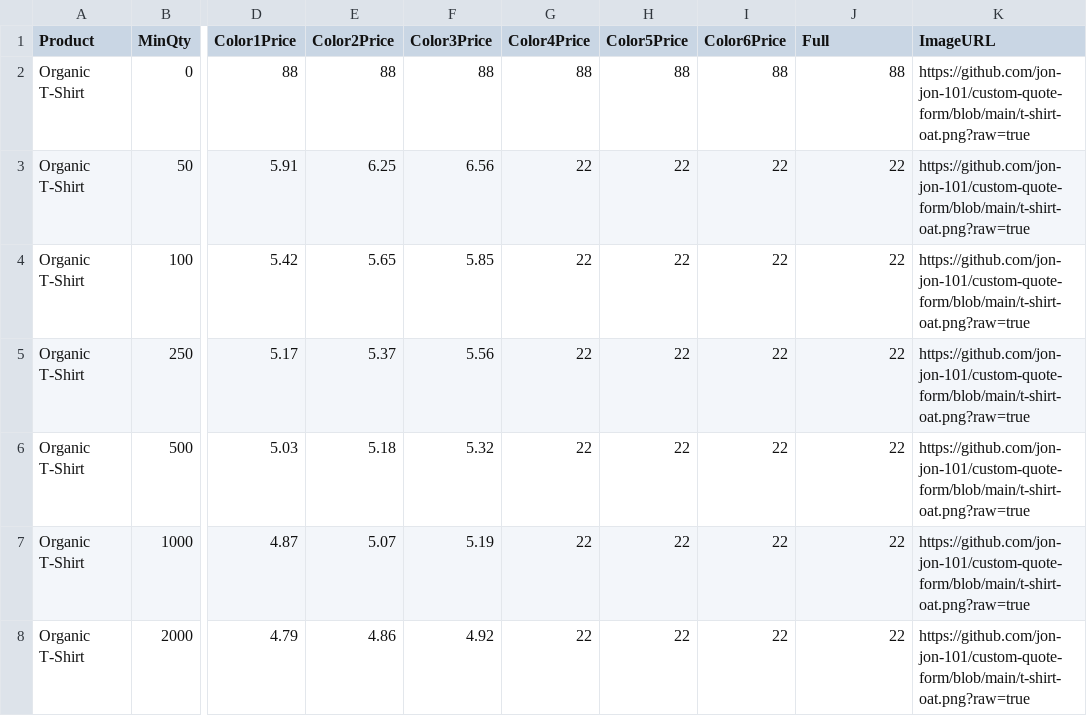
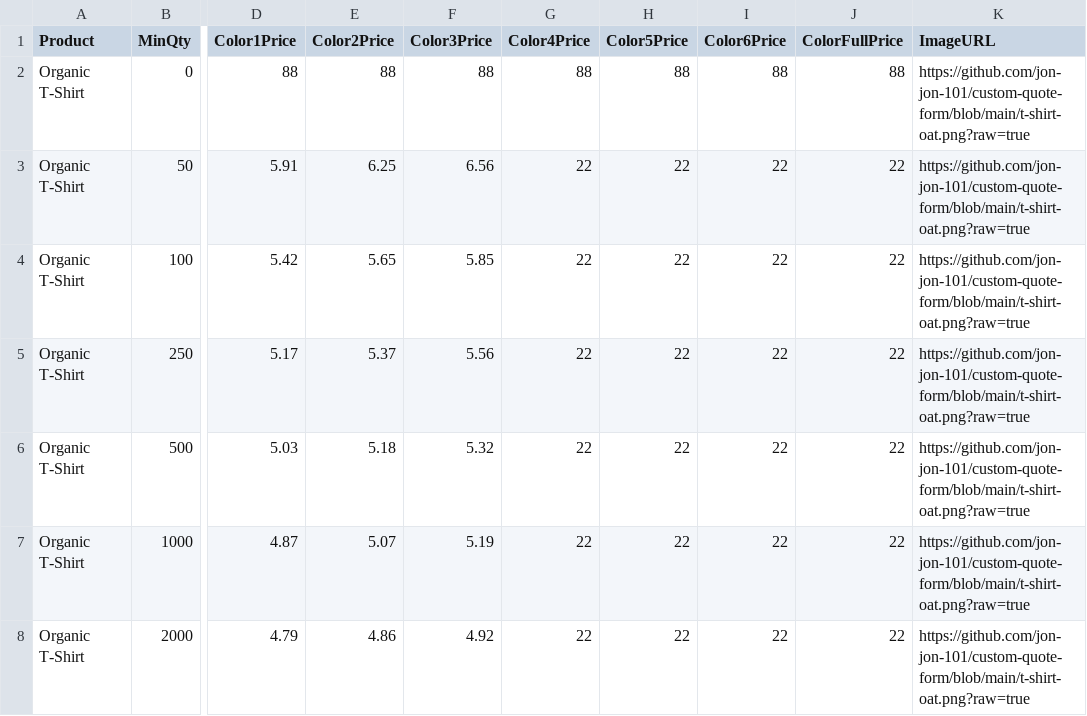
Before and after one commit to jon-jon-101/custom-quote-form, a CSV file: data.csv, drawn as a sheet; only a part is shown, gaps mark what is left out; the diff names each change by its address in the sheet, - before the commit and + after, or states it on an @@ line.

Commit message:
Update data.csv

```diff
--- a/data.csv
+++ b/data.csv
-J1: Full
+J1: ColorFullPrice
```
